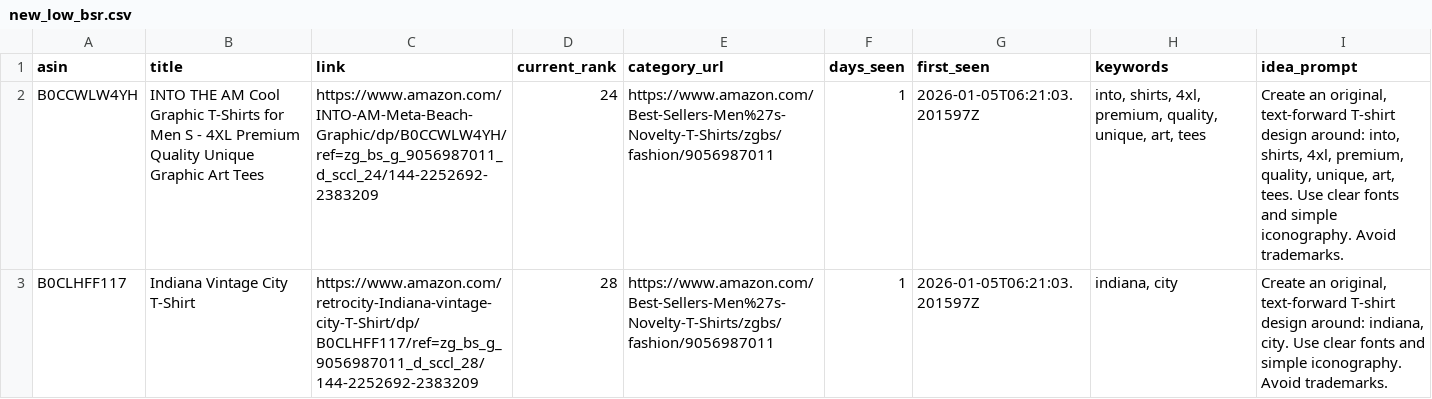
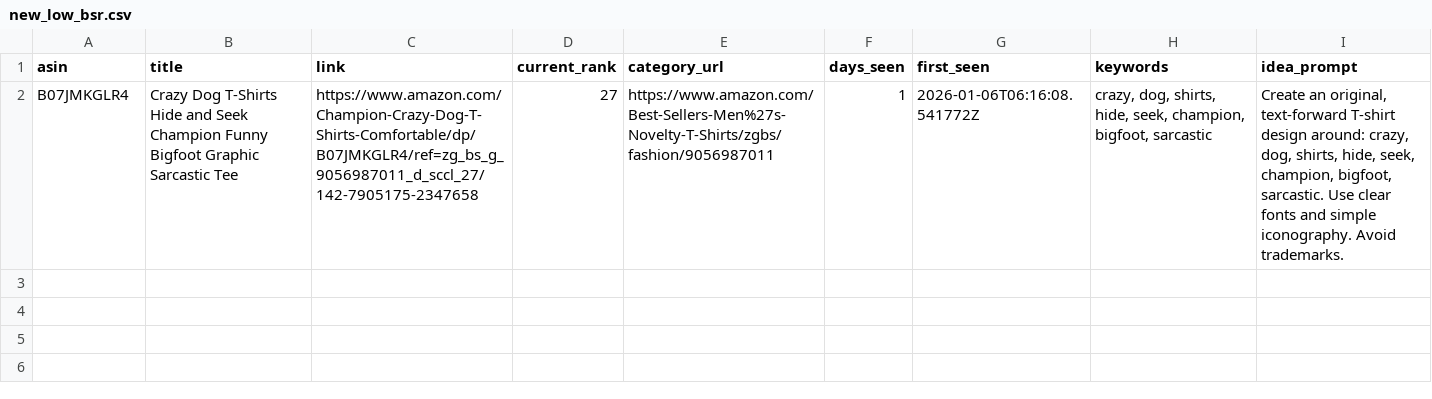
Before and after one commit to drissme/mbam-pod-low-bsr, a CSV file: reports/new_low_bsr.csv, drawn as a sheet.

```diff
--- a/reports/new_low_bsr.csv
+++ b/reports/new_low_bsr.csv
@@ -1,3 +1,2 @@
 asin,title,link,current_rank,category_url,days_seen,first_seen,keywords,idea_prompt
-B0CCWLW4YH,INTO THE AM Cool Graphic T-Shirts for Men S - 4XL Premium Quality Unique Graphic Art Tees,https://www.amazon.com/INTO-AM-Meta-Beach-Graphic/dp/B0CCWLW4YH/ref=zg_bs_g_9056987011_d_sccl_24/144-2252692-2383209,24,https://www.amazon.com/Best-Sellers-Men%27s-Novelty-T-Shirts/zgbs/fashion/9056987011,1,2026-01-05T06:21:03.201597Z,"into, shirts, 4xl, premium, quality, unique, art, tees","Create an original, text-forward T-shirt design around: into, shirts, 4xl, premium, quality, unique, art, tees. Use clear fonts and simple iconography. Avoid trademarks."
-B0CLHFF117,Indiana Vintage City T-Shirt,https://www.amazon.com/retrocity-Indiana-vintage-city-T-Shirt/dp/B0CLHFF117/ref=zg_bs_g_9056987011_d_sccl_28/144-2252692-2383209,28,https://www.amazon.com/Best-Sellers-Men%27s-Novelty-T-Shirts/zgbs/fashion/9056987011,1,2026-01-05T06:21:03.201597Z,"indiana, city","Create an original, text-forward T-shirt design around: indiana, city. Use clear fonts and simple iconography. Avoid trademarks."
+B07JMKGLR4,Crazy Dog T-Shirts Hide and Seek Champion Funny Bigfoot Graphic Sarcastic Tee,https://www.amazon.com/Champion-Crazy-Dog-T-Shirts-Comfortable/dp/B07JMKGLR4/ref=zg_bs_g_9056987011_d_sccl_27/142-7905175-2347658,27,https://www.amazon.com/Best-Sellers-Men%27s-Novelty-T-Shirts/zgbs/fashion/9056987011,1,2026-01-06T06:16:08.541772Z,"crazy, dog, shirts, hide, seek, champion, bigfoot, sarcastic","Create an original, text-forward T-shirt design around: crazy, dog, shirts, hide, seek, champion, bigfoot, sarcastic. Use clear fonts and simple iconography. Avoid trademarks."
```
Also changed, not shown: 3 other files.
